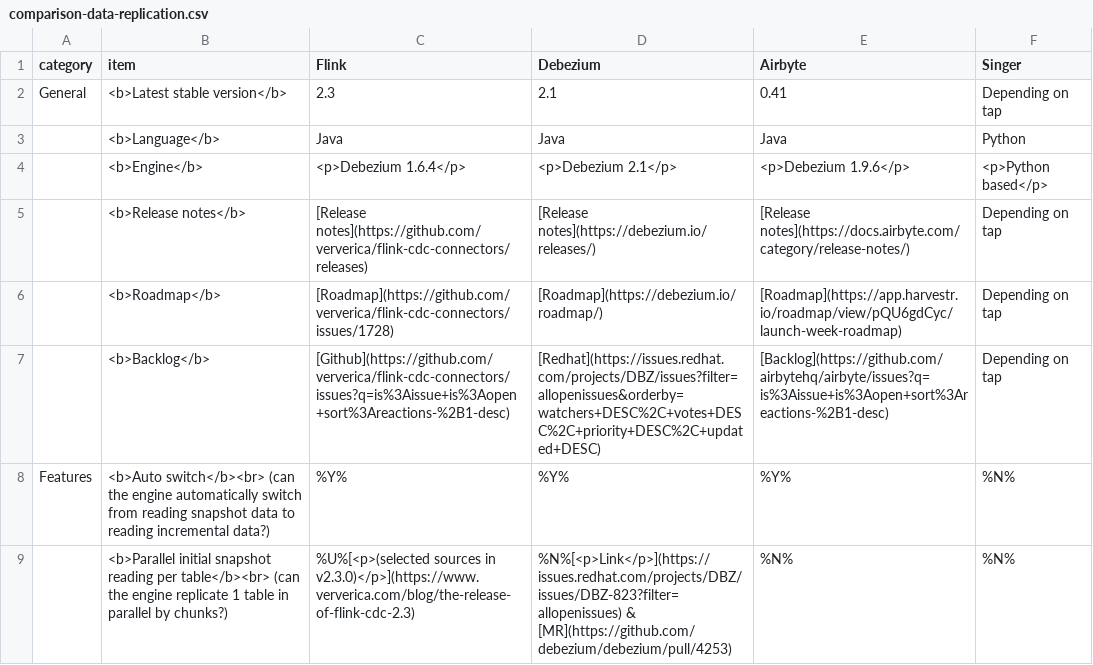
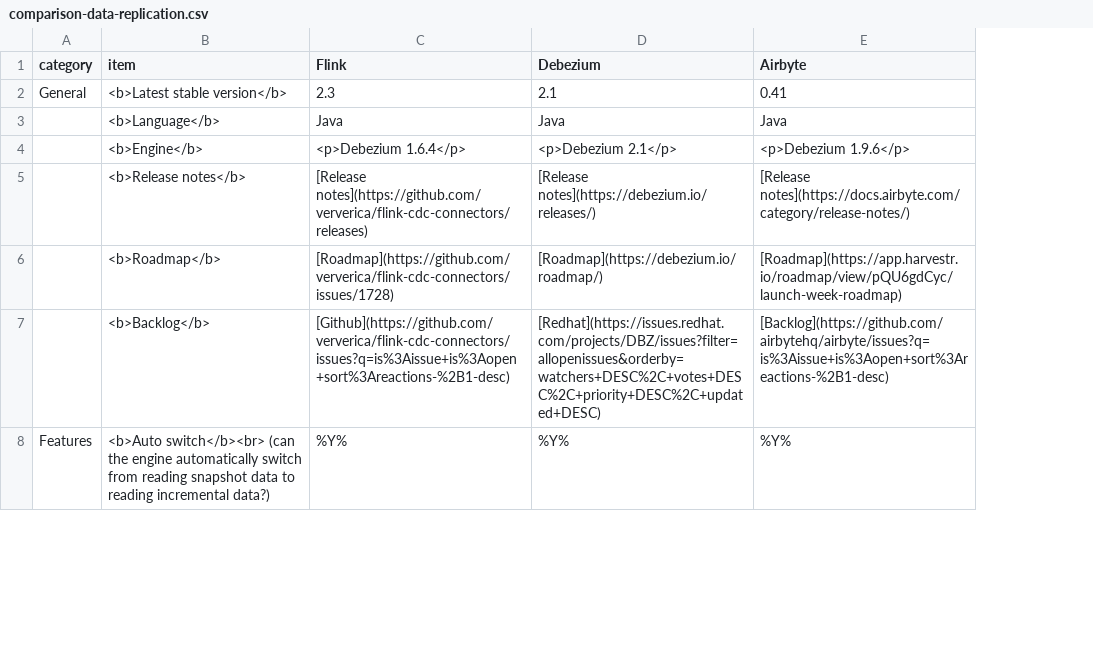
Before and after one commit to rbreejen/comparison-data-replication, a CSV file: comparison-data-replication.csv, drawn as a sheet; only a part is shown; removed rows and columns are numbered as before the commit, all else as after; the diff covers the shown part only; the diff names each change by its address in the sheet, - before the commit and + after, or states it on an @@ line.

```diff
--- a/comparison-data-replication.csv
+++ b/comparison-data-replication.csv
-column F (Singer), rows 2-8: Depending on tap | Python | <p>Python based</p> | Depending on tap | Depending on tap | Depending on tap | %N%
-row 9:  | <b>Parallel initial snapshot reading per table</b><br> (can the engine replicate 1 table in parallel by chunks?) | %U%[<p>(selected sources in v2.3.0)</p>](https://www.ververica.com/blog/the-release-of-flink-cdc-2.3) | %N%[<p>Link</p>](https://issues.redhat.com/projects/DBZ/issues/DBZ-823?filter=allopenissues) & [MR](https://github.com/debezium/debezium/pull/4253) | %N% | %N%
```
Also changed, not shown: 2 added rows and 4 edited cells elsewhere in this file, 2 other files.
